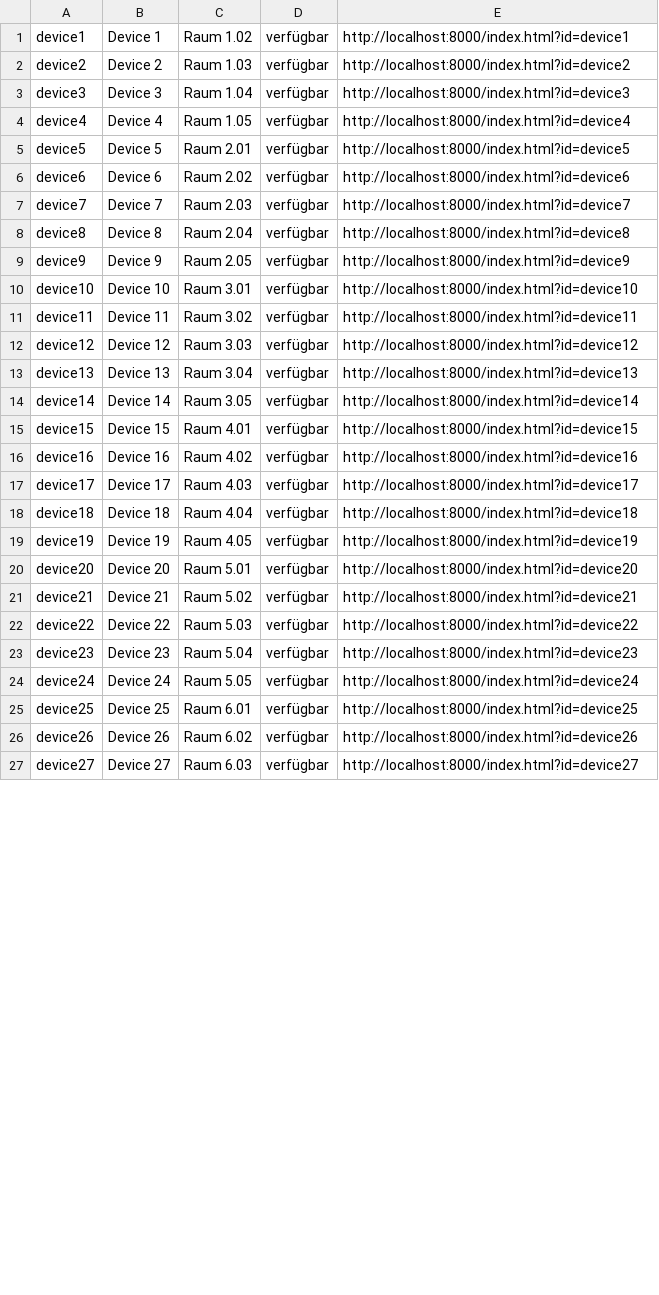
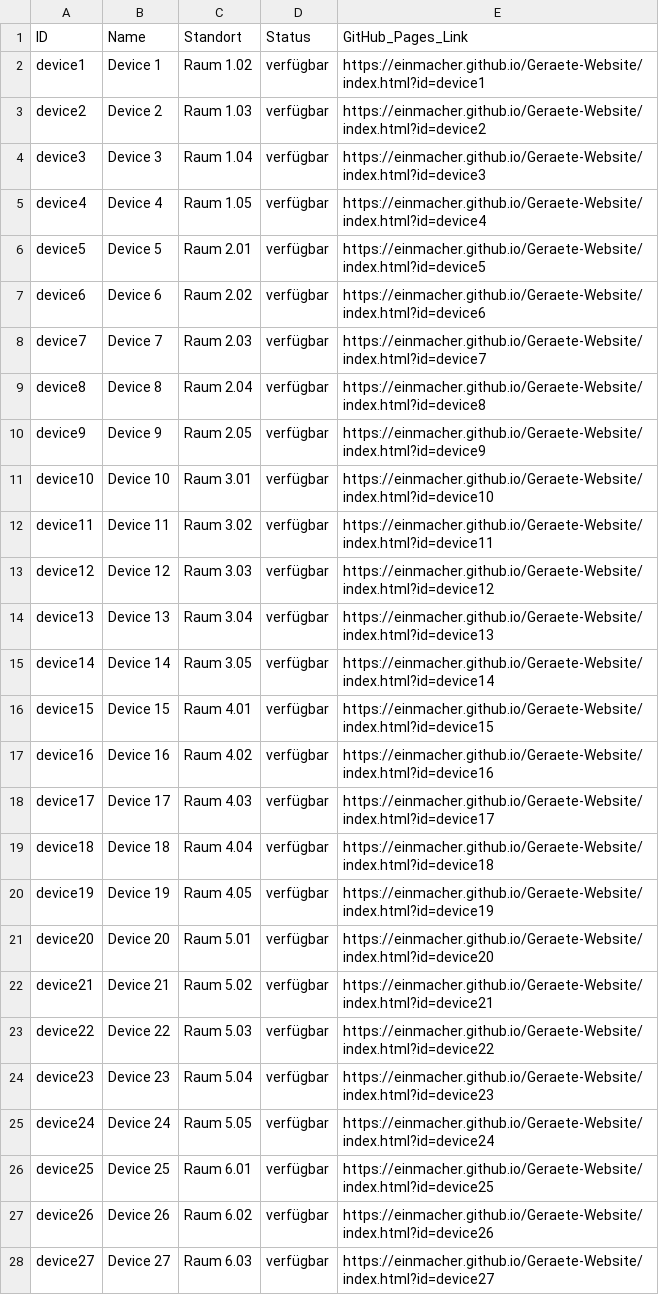
Before and after one commit to EinMacher/Geraete-Website, a CSV file: geraete.csv, drawn as a sheet; only a part is shown; the diff covers the shown part only.

```diff
--- a/geraete.csv
+++ b/geraete.csv
@@ -1,27 +1,28 @@
-device1,Device 1,Raum 1.02,verfügbar,http://localhost:8000/index.html?id=device1
-device2,Device 2,Raum 1.03,verfügbar,http://localhost:8000/index.html?id=device2
-device3,Device 3,Raum 1.04,verfügbar,http://localhost:8000/index.html?id=device3
-device4,Device 4,Raum 1.05,verfügbar,http://localhost:8000/index.html?id=device4
-device5,Device 5,Raum 2.01,verfügbar,http://localhost:8000/index.html?id=device5
-device6,Device 6,Raum 2.02,verfügbar,http://localhost:8000/index.html?id=device6
-device7,Device 7,Raum 2.03,verfügbar,http://localhost:8000/index.html?id=device7
-device8,Device 8,Raum 2.04,verfügbar,http://localhost:8000/index.html?id=device8
-device9,Device 9,Raum 2.05,verfügbar,http://localhost:8000/index.html?id=device9
-device10,Device 10,Raum 3.01,verfügbar,http://localhost:8000/index.html?id=device10
-device11,Device 11,Raum 3.02,verfügbar,http://localhost:8000/index.html?id=device11
-device12,Device 12,Raum 3.03,verfügbar,http://localhost:8000/index.html?id=device12
-device13,Device 13,Raum 3.04,verfügbar,http://localhost:8000/index.html?id=device13
-device14,Device 14,Raum 3.05,verfügbar,http://localhost:8000/index.html?id=device14
-device15,Device 15,Raum 4.01,verfügbar,http://localhost:8000/index.html?id=device15
-device16,Device 16,Raum 4.02,verfügbar,http://localhost:8000/index.html?id=device16
-device17,Device 17,Raum 4.03,verfügbar,http://localhost:8000/index.html?id=device17
-device18,Device 18,Raum 4.04,verfügbar,http://localhost:8000/index.html?id=device18
-device19,Device 19,Raum 4.05,verfügbar,http://localhost:8000/index.html?id=device19
-device20,Device 20,Raum 5.01,verfügbar,http://localhost:8000/index.html?id=device20
-device21,Device 21,Raum 5.02,verfügbar,http://localhost:8000/index.html?id=device21
-device22,Device 22,Raum 5.03,verfügbar,http://localhost:8000/index.html?id=device22
-device23,Device 23,Raum 5.04,verfügbar,http://localhost:8000/index.html?id=device23
-device24,Device 24,Raum 5.05,verfügbar,http://localhost:8000/index.html?id=device24
-device25,Device 25,Raum 6.01,verfügbar,http://localhost:8000/index.html?id=device25
-device26,Device 26,Raum 6.02,verfügbar,http://localhost:8000/index.html?id=device26
-device27,Device 27,Raum 6.03,verfügbar,http://localhost:8000/index.html?id=device27
+ID,Name,Standort,Status,GitHub_Pages_Link
+device1,Device 1,Raum 1.02,verfügbar,https://einmacher.github.io/Geraete-Website/index.html?id=device1
+device2,Device 2,Raum 1.03,verfügbar,https://einmacher.github.io/Geraete-Website/index.html?id=device2
+device3,Device 3,Raum 1.04,verfügbar,https://einmacher.github.io/Geraete-Website/index.html?id=device3
+device4,Device 4,Raum 1.05,verfügbar,https://einmacher.github.io/Geraete-Website/index.html?id=device4
+device5,Device 5,Raum 2.01,verfügbar,https://einmacher.github.io/Geraete-Website/index.html?id=device5
+device6,Device 6,Raum 2.02,verfügbar,https://einmacher.github.io/Geraete-Website/index.html?id=device6
+device7,Device 7,Raum 2.03,verfügbar,https://einmacher.github.io/Geraete-Website/index.html?id=device7
+device8,Device 8,Raum 2.04,verfügbar,https://einmacher.github.io/Geraete-Website/index.html?id=device8
+device9,Device 9,Raum 2.05,verfügbar,https://einmacher.github.io/Geraete-Website/index.html?id=device9
+device10,Device 10,Raum 3.01,verfügbar,https://einmacher.github.io/Geraete-Website/index.html?id=device10
+device11,Device 11,Raum 3.02,verfügbar,https://einmacher.github.io/Geraete-Website/index.html?id=device11
+device12,Device 12,Raum 3.03,verfügbar,https://einmacher.github.io/Geraete-Website/index.html?id=device12
+device13,Device 13,Raum 3.04,verfügbar,https://einmacher.github.io/Geraete-Website/index.html?id=device13
+device14,Device 14,Raum 3.05,verfügbar,https://einmacher.github.io/Geraete-Website/index.html?id=device14
+device15,Device 15,Raum 4.01,verfügbar,https://einmacher.github.io/Geraete-Website/index.html?id=device15
+device16,Device 16,Raum 4.02,verfügbar,https://einmacher.github.io/Geraete-Website/index.html?id=device16
+device17,Device 17,Raum 4.03,verfügbar,https://einmacher.github.io/Geraete-Website/index.html?id=device17
+device18,Device 18,Raum 4.04,verfügbar,https://einmacher.github.io/Geraete-Website/index.html?id=device18
+device19,Device 19,Raum 4.05,verfügbar,https://einmacher.github.io/Geraete-Website/index.html?id=device19
+device20,Device 20,Raum 5.01,verfügbar,https://einmacher.github.io/Geraete-Website/index.html?id=device20
+device21,Device 21,Raum 5.02,verfügbar,https://einmacher.github.io/Geraete-Website/index.html?id=device21
+device22,Device 22,Raum 5.03,verfügbar,https://einmacher.github.io/Geraete-Website/index.html?id=device22
+device23,Device 23,Raum 5.04,verfügbar,https://einmacher.github.io/Geraete-Website/index.html?id=device23
+device24,Device 24,Raum 5.05,verfügbar,https://einmacher.github.io/Geraete-Website/index.html?id=device24
+device25,Device 25,Raum 6.01,verfügbar,https://einmacher.github.io/Geraete-Website/index.html?id=device25
+device26,Device 26,Raum 6.02,verfügbar,https://einmacher.github.io/Geraete-Website/index.html?id=device26
+device27,Device 27,Raum 6.03,verfügbar,https://einmacher.github.io/Geraete-Website/index.html?id=device27
```
Also changed, not shown: 3 edited cells elsewhere in this file, 1 other file.
